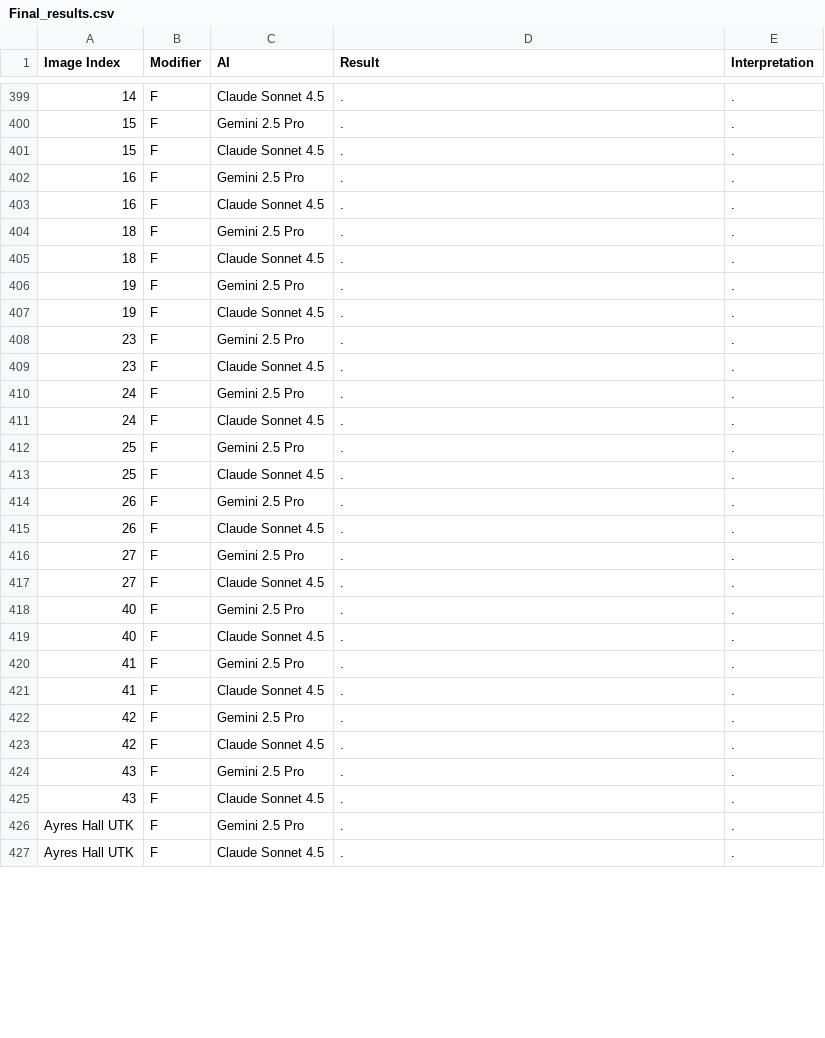
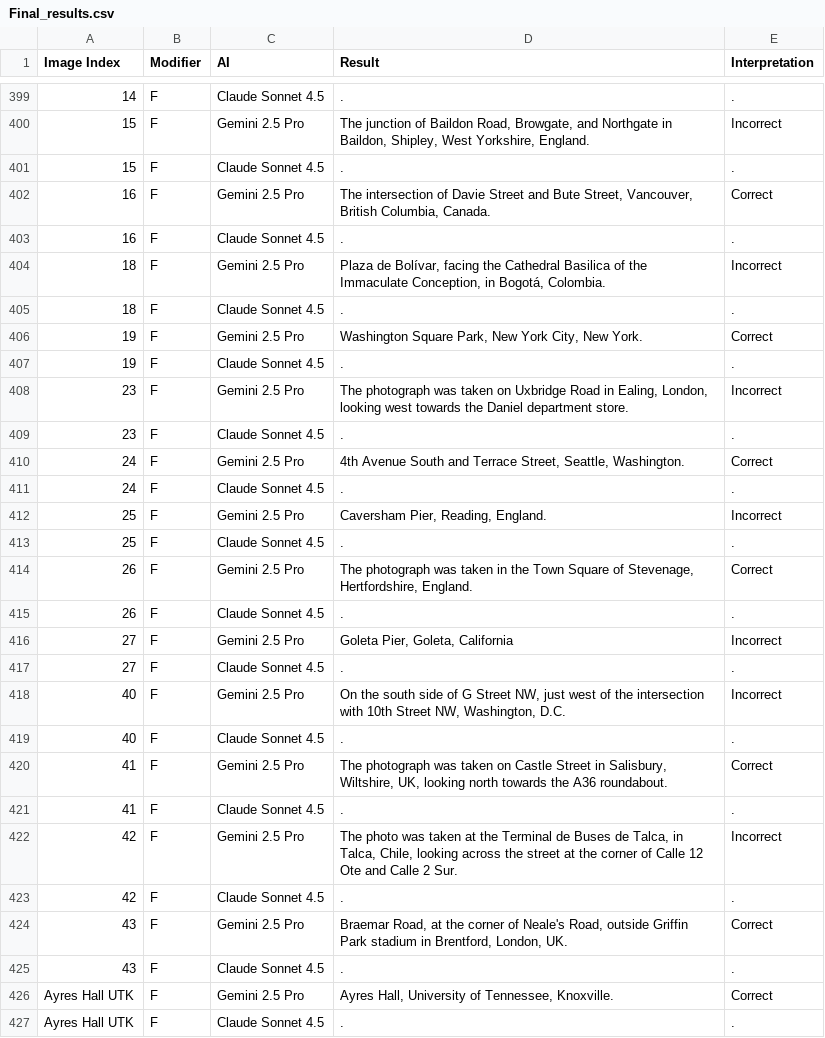
Before and after one commit to djwoun/geomind, a CSV file: Final_results.csv, drawn as a sheet; only a part is shown, gaps mark what is left out; the diff covers the shown part only; the diff names each change by its address in the sheet, - before the commit and + after, or states it on an @@ line.

Commit message:
F final results.

```diff
--- a/Final_results.csv
+++ b/Final_results.csv
-D400 (Result): .
+D400 (Result): The junction of Baildon Road, Browgate, and Northgate in Baildon, Shipley, West Yorkshire, England.
-E400 (Interpretation): .
+E400 (Interpretation): Incorrect
-D402 (Result): .
+D402 (Result): The intersection of Davie Street and Bute Street, Vancouver, British Columbia, Canada.
-E402 (Interpretation): .
+E402 (Interpretation): Correct
-D404 (Result): .
+D404 (Result): Plaza de Bolívar, facing the Cathedral Basilica of the Immaculate Conception, in Bogotá, Colombia.
-E404 (Interpretation): .
+E404 (Interpretation): Incorrect
-D406 (Result): .
+D406 (Result): Washington Square Park, New York City, New York.
-E406 (Interpretation): .
+E406 (Interpretation): Correct
-D408 (Result): .
+D408 (Result): The photograph was taken on Uxbridge Road in Ealing, London, looking west towards the Daniel department store.
-E408 (Interpretation): .
+E408 (Interpretation): Incorrect
-D410 (Result): .
+D410 (Result): 4th Avenue South and Terrace Street, Seattle, Washington.
-E410 (Interpretation): .
+E410 (Interpretation): Correct
-D412 (Result): .
+D412 (Result): Caversham Pier, Reading, England.
-E412 (Interpretation): .
+E412 (Interpretation): Incorrect
-D414 (Result): .
+D414 (Result): The photograph was taken in the Town Square of Stevenage, Hertfordshire, England.
-E414 (Interpretation): .
+E414 (Interpretation): Correct
-D416 (Result): .
+D416 (Result): Goleta Pier, Goleta, California
-E416 (Interpretation): .
+E416 (Interpretation): Incorrect
-D418 (Result): .
+D418 (Result): On the south side of G Street NW, just west of the intersection with 10th Street NW, Washington, D.C.
-E418 (Interpretation): .
+E418 (Interpretation): Incorrect
-D420 (Result): .
+D420 (Result): The photograph was taken on Castle Street in Salisbury, Wiltshire, UK, looking north towards the A36 roundabout.
-E420 (Interpretation): .
+E420 (Interpretation): Correct
-D422 (Result): .
+D422 (Result): The photo was taken at the Terminal de Buses de Talca, in Talca, Chile, looking across the street at the corner of Calle 12 Ote and Calle 2 Sur.
-E422 (Interpretation): .
+E422 (Interpretation): Incorrect
-D424 (Result): .
+D424 (Result): Braemar Road, at the corner of Neale's Road, outside Griffin Park stadium in Brentford, London, UK.
-E424 (Interpretation): .
+E424 (Interpretation): Correct
-D426 (Result): .
+D426 (Result): Ayres Hall, University of Tennessee, Knoxville.
-E426 (Interpretation): .
+E426 (Interpretation): Correct
```
Also changed, not shown: 46 edited cells elsewhere in this file.
